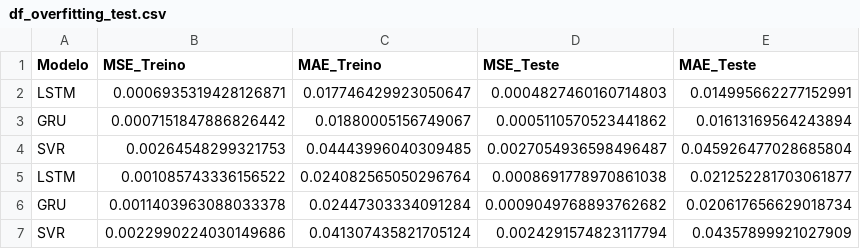
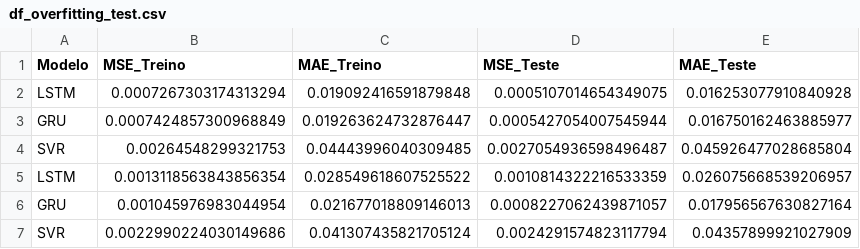
Before and after one commit to CidClayQuirino/rnn-component-lIfe-cycle, a CSV file: df_overfitting_test.csv, drawn as a sheet; removed rows and columns are numbered as before the commit, all else as after; the diff names each change by its address in the sheet, - before the commit and + after, or states it on an @@ line.

Commit message:
Atualizando df_overfitting_test.csv

```diff
--- a/df_overfitting_test.csv
+++ b/df_overfitting_test.csv
-row 2: LSTM | 0.0006935319428126871 | 0.017746429923050647 | 0.0004827460160714803 | 0.014995662277152991
-row 3: GRU | 0.0007151847886826442 | 0.01880005156749067 | 0.0005110570523441862 | 0.01613169564243894
+row 2: LSTM | 0.0007267303174313294 | 0.019092416591879848 | 0.0005107014654349075 | 0.016253077910840928
+row 3: GRU | 0.0007424857300968849 | 0.019263624732876447 | 0.0005427054007545944 | 0.016750162463885977
-row 5: LSTM | 0.001085743336156522 | 0.024082565050296764 | 0.0008691778970861038 | 0.021252281703061877
-row 6: GRU | 0.0011403963088033378 | 0.02447303334091284 | 0.0009049768893762682 | 0.020617656629018734
+row 5: LSTM | 0.0013118563843856354 | 0.028549618607525522 | 0.0010814322216533359 | 0.026075668539206957
+row 6: GRU | 0.001045976983044954 | 0.021677018809146013 | 0.0008227062439871057 | 0.017956567630827164
```
